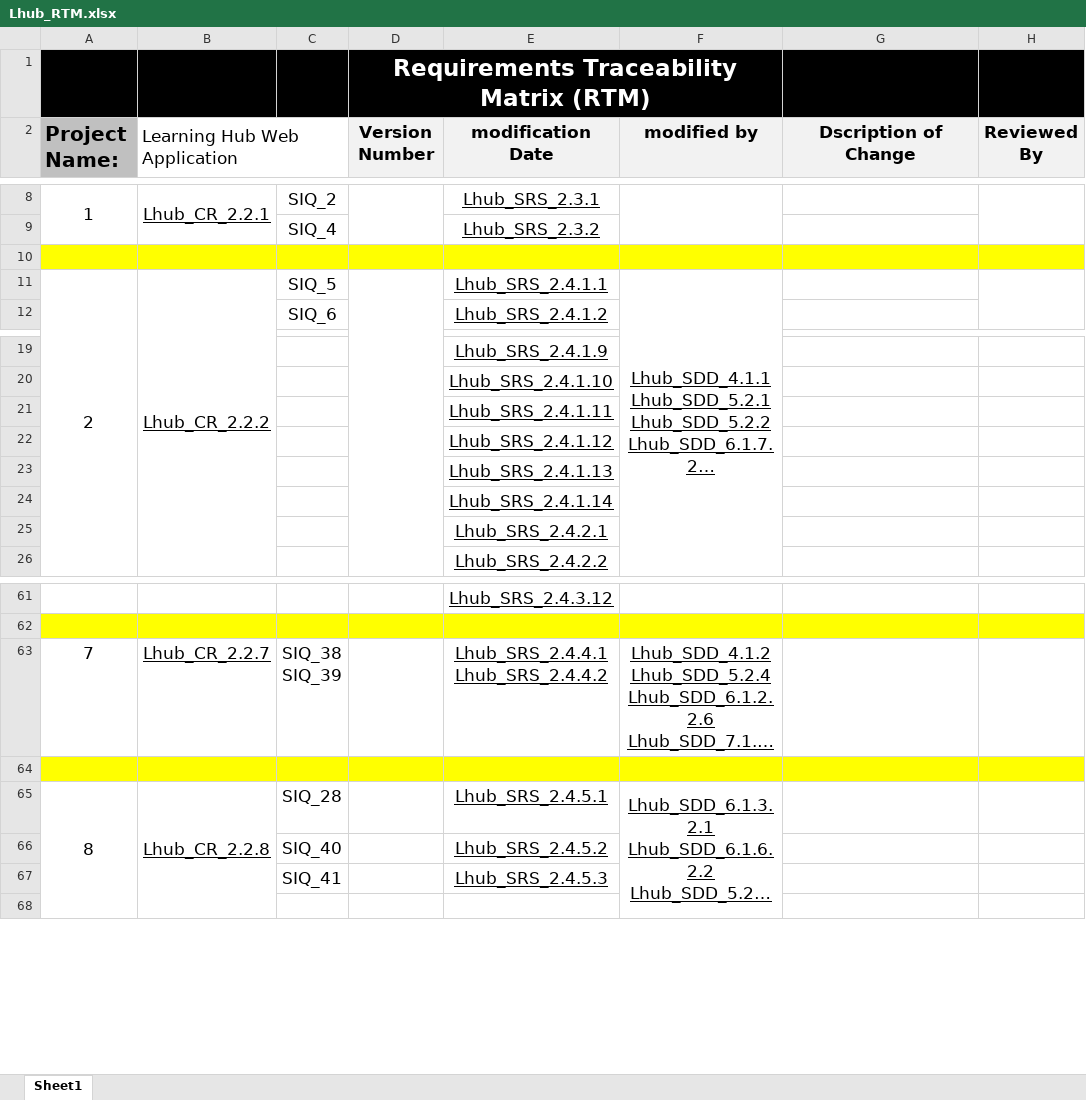
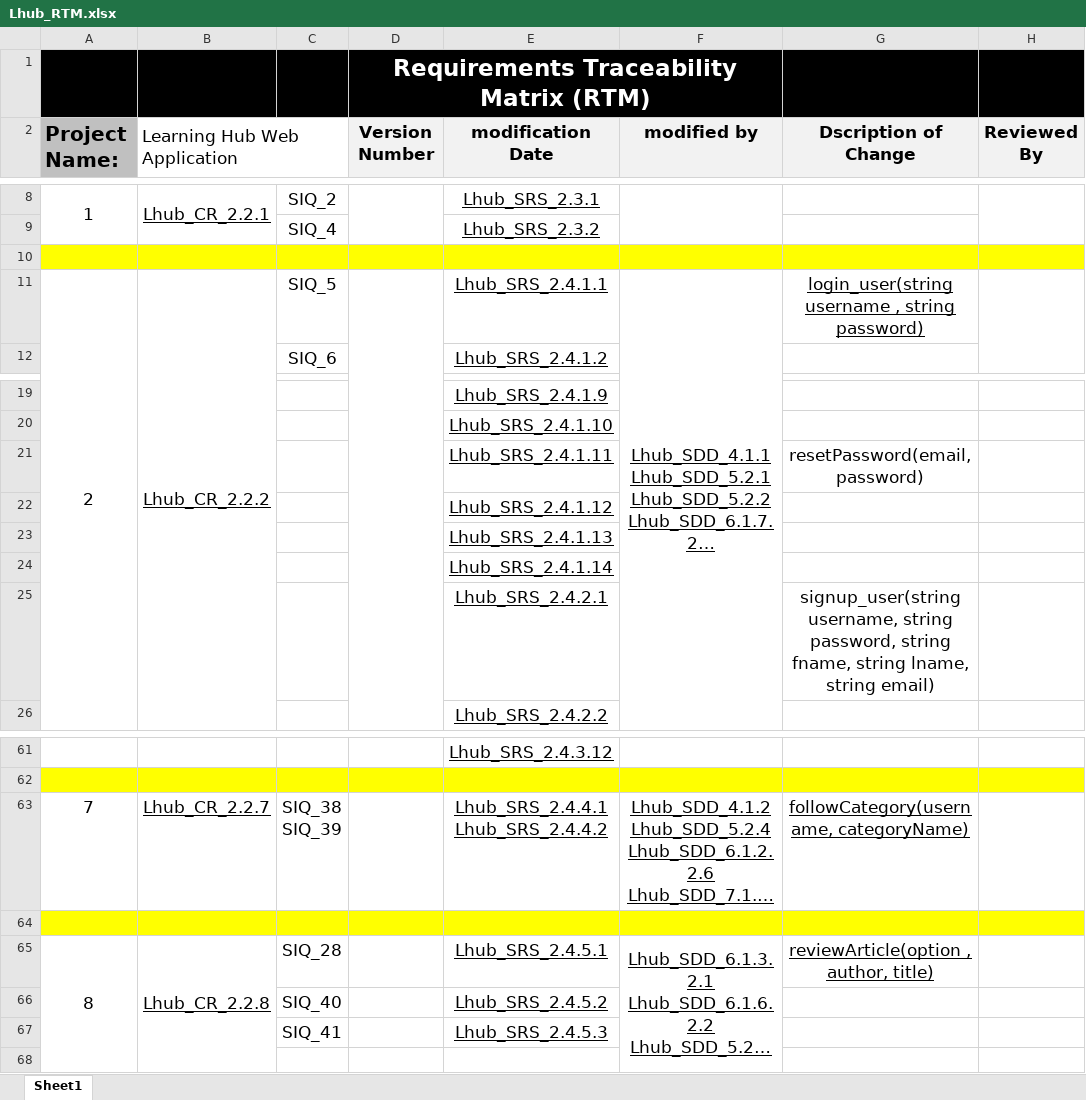
Before and after one commit to AyaMohamed/Learning-hub, an Excel workbook: Requirements/Lhub_RTM.xlsx, sheet Sheet1, drawn as a sheet; only a part is shown, gaps mark what is left out; long unchanged cells end in …; values as stored, in another font and other column widths than the file's, no borders; conditional formats not drawn; the diff names each change by its address in the sheet, - before the commit and + after, or states it on an @@ line.

```diff
--- a/Requirements/Lhub_RTM.xlsx (sheet Sheet1)
+++ b/Requirements/Lhub_RTM.xlsx (sheet Sheet1)
-G11 (Dscription of Change): (empty)
+G11 (Dscription of Change): login_user(string username , string password)
-G21 (Dscription of Change): (empty)
+G21 (Dscription of Change): resetPassword(email,password)
-G25 (Dscription of Change): (empty)
+G25 (Dscription of Change): signup_user(string username, string password, string fname, string lname, string email)
-G63 (Dscription of Change): (empty)
+G63 (Dscription of Change): followCategory(username, categoryName)
-G65 (Dscription of Change): (empty)
+G65 (Dscription of Change): reviewArticle(option , author, title)
```
Also changed, not shown: 2 other files.
